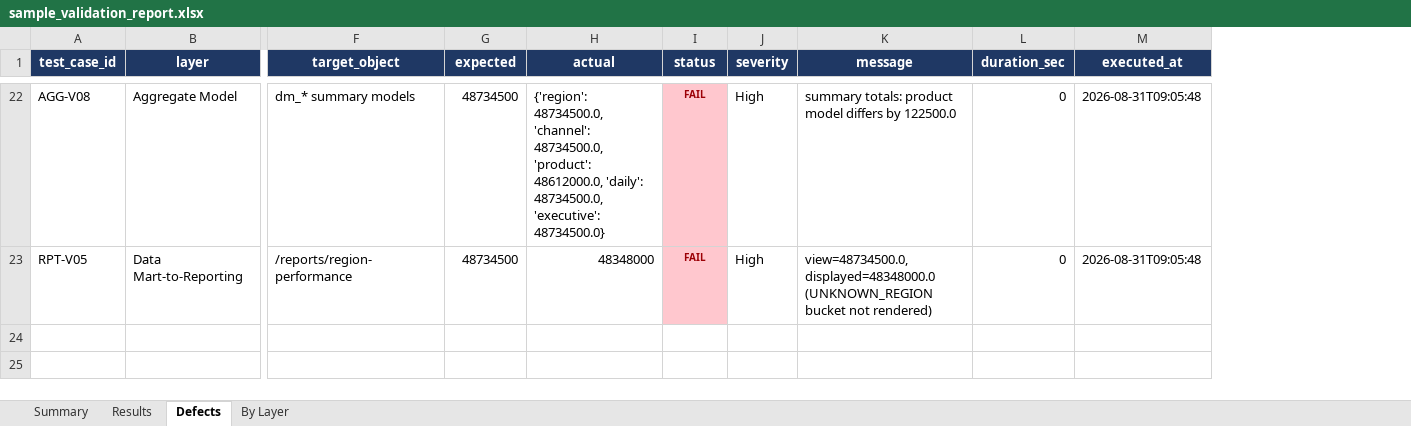
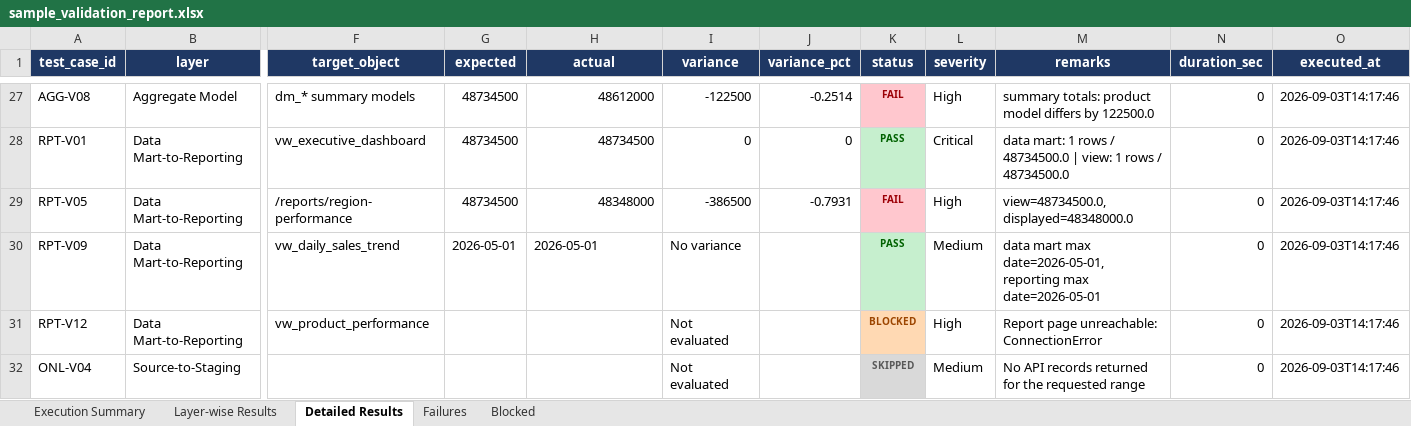
Before and after one commit to parashuramn32/TalentFarmETLPython, an Excel workbook: reports/sample_validation_report.xlsx, sheet Detailed Results, drawn as a sheet; only a part is shown, gaps mark what is left out; values as stored, in another font and other column widths than the file's, no borders; addresses are those after the commit; rows hold the shown columns only; the diff covers the shown part only; the diff names each change by its address in the sheet, - before the commit and + after, or states it on an @@ line.

```diff
--- a/reports/sample_validation_report.xlsx (sheet Detailed Results)
+++ b/reports/sample_validation_report.xlsx (sheet Detailed Results)
-sheet tab: Summary
+sheet tab: Execution Summary
-sheet tab: Results
+sheet tab: Layer-wise Results
-sheet tab: Defects
+sheet tab: Detailed Results
-sheet tab: By Layer
+sheet tab: Failures
+sheet tab: Blocked
+column I (variance), row 27: -122500; row 29: -386500
+column J (variance_pct), row 27: -0.2514; row 29: -0.7931
-M1: message
+M1: remarks
-H27 (actual): {'region': 48734500.0, 'channel': 48734500.0, 'product': 48612000.0, 'daily': 48734500.0, 'executive': 48734500.0}
+H27 (actual): 48612000
-O27 (executed_at): 2026-08-31T09:05:48
+O27 (executed_at): 2026-09-03T14:17:46
+row 28: RPT-V01 | Data Mart-to-Reporting | vw_executive_dashboard | 48734500 | 48734500 | 0 | 0 | PASS | Critical | data mart: 1 rows / 48734500.0 | view: 1 rows / 48734500.0 | 0 | 2026-09-03T14:17:46
-M29 (remarks): view=48734500.0, displayed=48348000.0 (UNKNOWN_REGION bucket not rendered)
+M29 (remarks): view=48734500.0, displayed=48348000.0
-O29 (executed_at): 2026-08-31T09:05:48
+O29 (executed_at): 2026-09-03T14:17:46
+row 30: RPT-V09 | Data Mart-to-Reporting | vw_daily_sales_trend | 2026-05-01 | 2026-05-01 | No variance |  | PASS | Medium | data mart max date=2026-05-01, reporting max date=2026-05-01 | 0 | 2026-09-03T14:17:46
+row 31: RPT-V12 | Data Mart-to-Reporting | vw_product_performance |  |  | Not evaluated |  | BLOCKED | High | Report page unreachable: ConnectionError | 0 | 2026-09-03T14:17:46
+row 32: ONL-V04 | Source-to-Staging |  |  |  | Not evaluated |  | SKIPPED | Medium | No API records returned for the requested range | 0 | 2026-09-03T14:17:46
```
Also changed, not shown: 11 added rows, 6 removed rows and 50 edited cells elsewhere in this sheet, sheet Layer-wise Results, sheet Failures, sheet Execution Summary, 23 other files.
